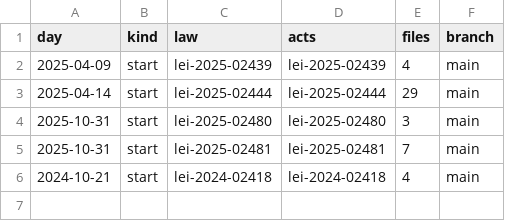
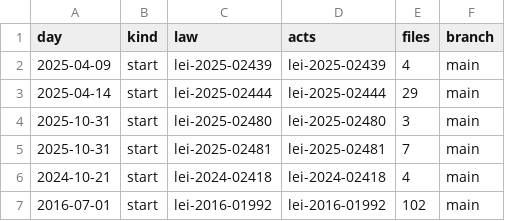
Before and after one commit to lexifina/brazil-jequie-city-law, a CSV file: data/commits.csv, drawn as a sheet; the diff names each change by its address in the sheet, - before the commit and + after, or states it on an @@ line.

Commit message:
Documentation, tables, tools and REPRODUCE.md
Appended 1 commits to e26060088f0c; corpus sha256 0f01b931ccc5b160eaf86140e9049ae4992377b8657e92d182ae271c4c8cbc9f, data retrieved 2026-11-06.

```diff
--- a/data/commits.csv
+++ b/data/commits.csv
+row 7: 2016-07-01 | start | lei-2016-01992 | lei-2016-01992 | 102 | main
```
Also changed, not shown: data/laws.csv, 5 other files.
